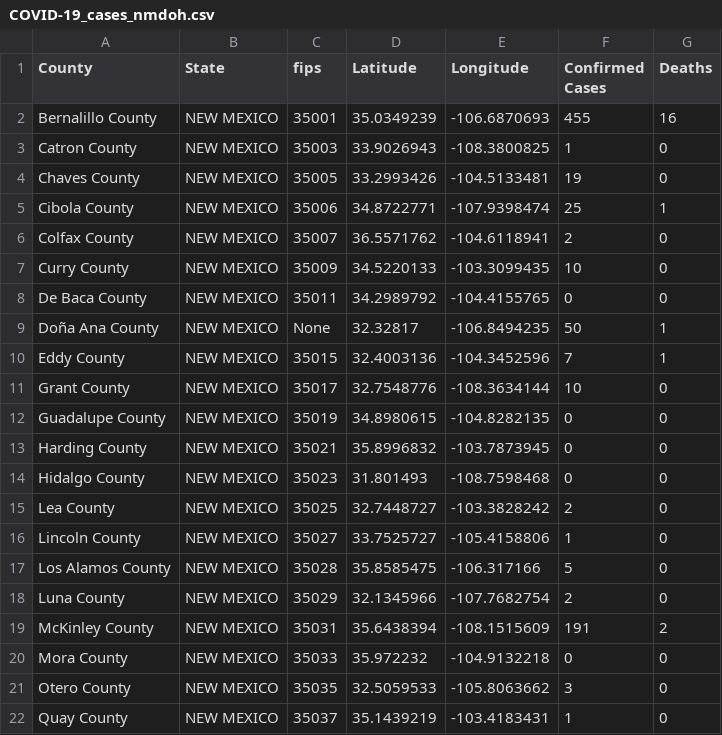
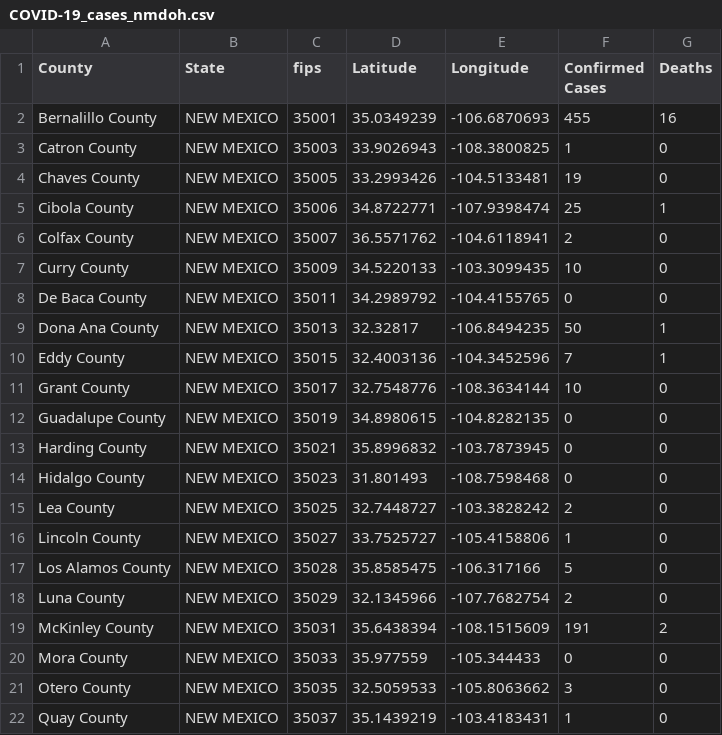
Before and after one commit to ThanatoSohne/COVID-19-Outbreak-Visualization-Tool, a CSV file: Web Scrapers/US States/COVID-19_cases_nmdoh.csv, drawn as a sheet; only a part is shown; the diff names each change by its address in the sheet, - before the commit and + after, or states it on an @@ line.

Commit message:
Update COVID-19_cases_nmdoh.csv

```diff
--- a/Web Scrapers/US States/COVID-19_cases_nmdoh.csv
+++ b/Web Scrapers/US States/COVID-19_cases_nmdoh.csv
-A9 (County): Doña Ana County
+A9 (County): Dona Ana County
-C9 (fips): None
+C9 (fips): 35013
-D20 (Latitude): 35.972232
+D20 (Latitude): 35.977559
-E20 (Longitude): -104.9132218
+E20 (Longitude): -105.344433
```
